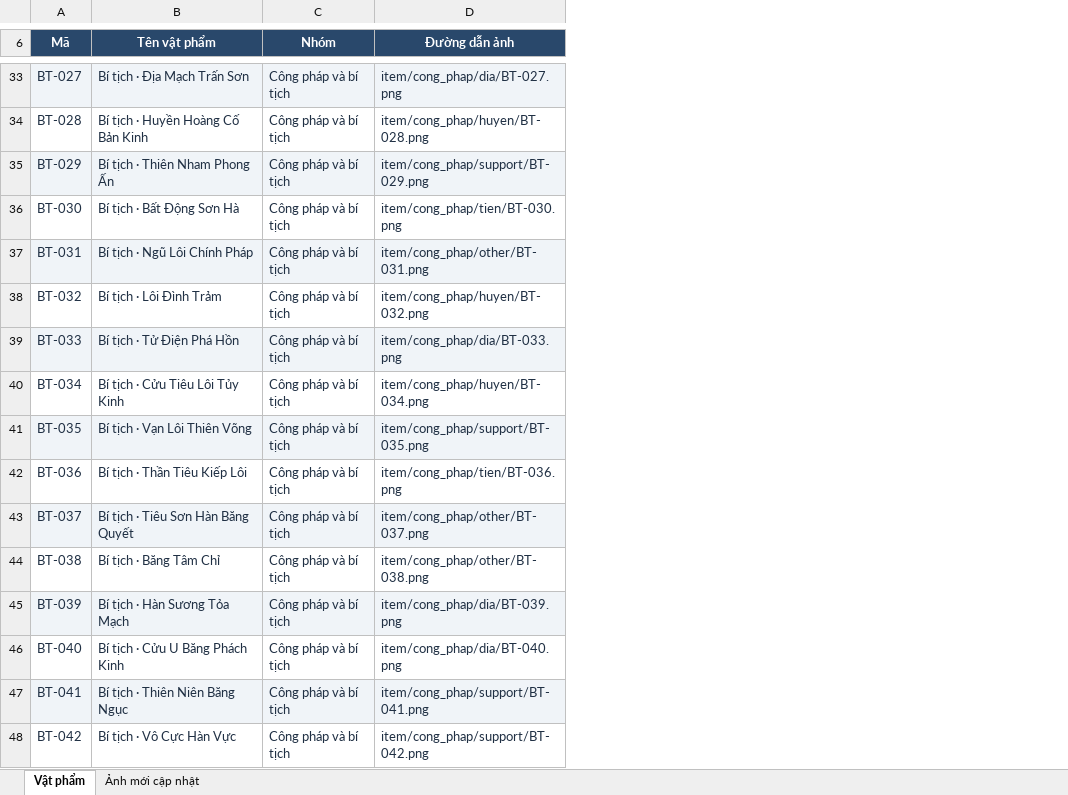
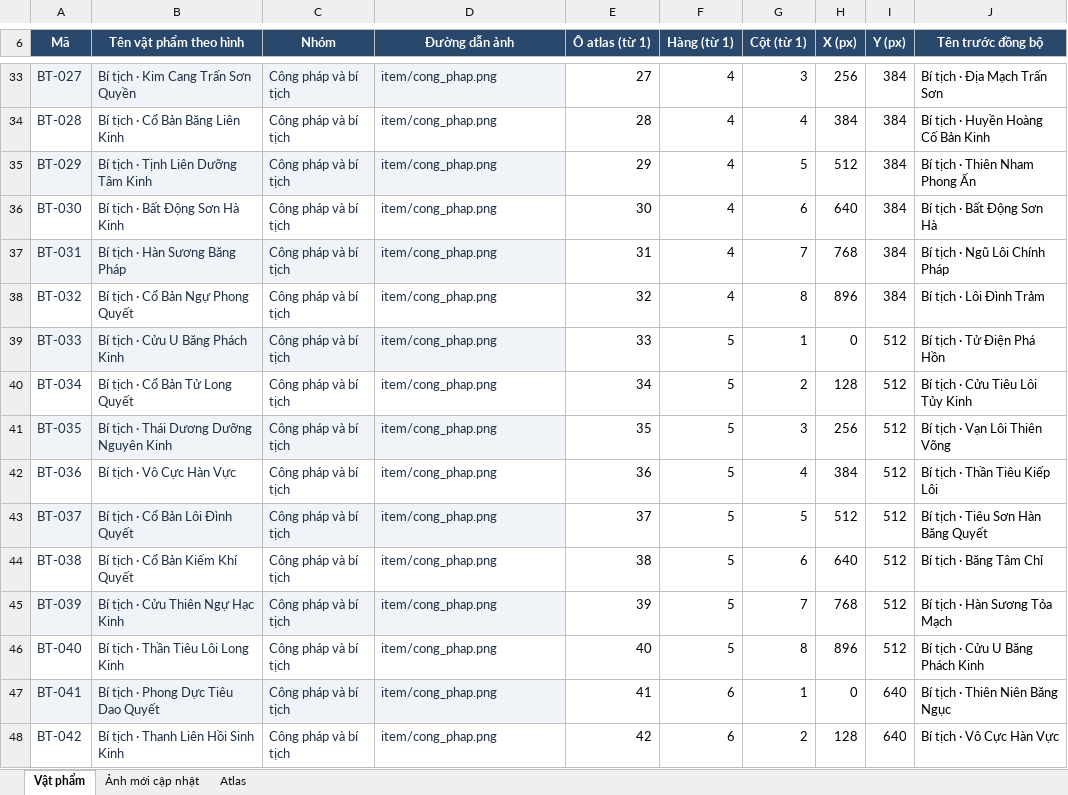
Before and after one commit to zeplaovn/Hu-gioi, an Excel workbook: media/assets/vat_pham.xlsx, sheet Vật phẩm, drawn as a sheet; only a part is shown, gaps mark what is left out; values as stored, in another font and other column widths than the file's, no borders; table styles not drawn; the diff covers the shown part only; the diff names each change by its address in the sheet, - before the commit and + after, or states it on an @@ line.

```diff
--- a/media/assets/vat_pham.xlsx (sheet Vật phẩm)
+++ b/media/assets/vat_pham.xlsx (sheet Vật phẩm)
+sheet tab: Atlas
+column E (Ô atlas (từ 1)), rows 33-48: 27 | 28 | 29 | 30 | 31 | 32 | 33 | 34 | 35 | 36 | 37 | 38 | 39 | 40 | 41 | 42
+column F (Hàng (từ 1)), rows 33-48: 4 | 4 | 4 | 4 | 4 | 4 | 5 | 5 | 5 | 5 | 5 | 5 | 5 | 5 | 6 | 6
+column G (Cột (từ 1)), rows 33-48: 3 | 4 | 5 | 6 | 7 | 8 | 1 | 2 | 3 | 4 | 5 | 6 | 7 | 8 | 1 | 2
+column H (X (px)), rows 33-48: 256 | 384 | 512 | 640 | 768 | 896 | 0 | 128 | 256 | 384 | 512 | 640 | 768 | 896 | 0 | 128
+column I (Y (px)), rows 33-48: 384 | 384 | 384 | 384 | 384 | 384 | 512 | 512 | 512 | 512 | 512 | 512 | 512 | 512 | 640 | 640
+column J (Tên trước đồng bộ), rows 33-48: Bí tịch · Địa Mạch Trấn Sơn | Bí tịch · Huyền Hoàng Cố Bản Kinh | Bí tịch · Thiên Nham Phong Ấn | Bí tịch · Bất Động Sơn Hà | Bí tịch · Ngũ Lôi Chính Pháp | Bí tịch · Lôi Đình Trảm | Bí tịch · Tử Điện Phá Hồn | Bí tịch · Cửu Tiêu Lôi Tủy Kinh | Bí tịch · Vạn Lôi Thiên Võng | Bí tịch · Thần Tiêu Kiếp Lôi | Bí tịch · Tiêu Sơn Hàn Băng Quyết | Bí tịch · Băng Tâm Chỉ | Bí tịch · Hàn Sương Tỏa Mạch | Bí tịch · Cửu U Băng Phách Kinh | Bí tịch · Thiên Niên Băng Ngục | Bí tịch · Vô Cực Hàn Vực
-B6: Tên vật phẩm
+B6: Tên vật phẩm theo hình
-B33 (Tên vật phẩm theo hình): Bí tịch · Địa Mạch Trấn Sơn
+B33 (Tên vật phẩm theo hình): Bí tịch · Kim Cang Trấn Sơn Quyền
-D33 (Đường dẫn ảnh): item/cong_phap/dia/BT-027.png
+D33 (Đường dẫn ảnh): item/cong_phap.png
-B34 (Tên vật phẩm theo hình): Bí tịch · Huyền Hoàng Cố Bản Kinh
+B34 (Tên vật phẩm theo hình): Bí tịch · Cổ Bản Băng Liên Kinh
-D34 (Đường dẫn ảnh): item/cong_phap/huyen/BT-028.png
+D34 (Đường dẫn ảnh): item/cong_phap.png
-B35 (Tên vật phẩm theo hình): Bí tịch · Thiên Nham Phong Ấn
+B35 (Tên vật phẩm theo hình): Bí tịch · Tịnh Liên Dưỡng Tâm Kinh
-D35 (Đường dẫn ảnh): item/cong_phap/support/BT-029.png
+D35 (Đường dẫn ảnh): item/cong_phap.png
-B36 (Tên vật phẩm theo hình): Bí tịch · Bất Động Sơn Hà
+B36 (Tên vật phẩm theo hình): Bí tịch · Bất Động Sơn Hà Kinh
-D36 (Đường dẫn ảnh): item/cong_phap/tien/BT-030.png
+D36 (Đường dẫn ảnh): item/cong_phap.png
-B37 (Tên vật phẩm theo hình): Bí tịch · Ngũ Lôi Chính Pháp
+B37 (Tên vật phẩm theo hình): Bí tịch · Hàn Sương Băng Pháp
-D37 (Đường dẫn ảnh): item/cong_phap/other/BT-031.png
+D37 (Đường dẫn ảnh): item/cong_phap.png
-B38 (Tên vật phẩm theo hình): Bí tịch · Lôi Đình Trảm
+B38 (Tên vật phẩm theo hình): Bí tịch · Cổ Bản Ngự Phong Quyết
-D38 (Đường dẫn ảnh): item/cong_phap/huyen/BT-032.png
+D38 (Đường dẫn ảnh): item/cong_phap.png
-B39 (Tên vật phẩm theo hình): Bí tịch · Tử Điện Phá Hồn
+B39 (Tên vật phẩm theo hình): Bí tịch · Cửu U Băng Phách Kinh
-D39 (Đường dẫn ảnh): item/cong_phap/dia/BT-033.png
+D39 (Đường dẫn ảnh): item/cong_phap.png
-B40 (Tên vật phẩm theo hình): Bí tịch · Cửu Tiêu Lôi Tủy Kinh
+B40 (Tên vật phẩm theo hình): Bí tịch · Cổ Bản Tử Long Quyết
-D40 (Đường dẫn ảnh): item/cong_phap/huyen/BT-034.png
+D40 (Đường dẫn ảnh): item/cong_phap.png
-B41 (Tên vật phẩm theo hình): Bí tịch · Vạn Lôi Thiên Võng
+B41 (Tên vật phẩm theo hình): Bí tịch · Thái Dương Dưỡng Nguyên Kinh
-D41 (Đường dẫn ảnh): item/cong_phap/support/BT-035.png
+D41 (Đường dẫn ảnh): item/cong_phap.png
-B42 (Tên vật phẩm theo hình): Bí tịch · Thần Tiêu Kiếp Lôi
+B42 (Tên vật phẩm theo hình): Bí tịch · Vô Cực Hàn Vực
-D42 (Đường dẫn ảnh): item/cong_phap/tien/BT-036.png
+D42 (Đường dẫn ảnh): item/cong_phap.png
-B43 (Tên vật phẩm theo hình): Bí tịch · Tiêu Sơn Hàn Băng Quyết
+B43 (Tên vật phẩm theo hình): Bí tịch · Cổ Bản Lôi Đình Quyết
-D43 (Đường dẫn ảnh): item/cong_phap/other/BT-037.png
+D43 (Đường dẫn ảnh): item/cong_phap.png
-B44 (Tên vật phẩm theo hình): Bí tịch · Băng Tâm Chỉ
+B44 (Tên vật phẩm theo hình): Bí tịch · Cổ Bản Kiếm Khí Quyết
-D44 (Đường dẫn ảnh): item/cong_phap/other/BT-038.png
+D44 (Đường dẫn ảnh): item/cong_phap.png
-B45 (Tên vật phẩm theo hình): Bí tịch · Hàn Sương Tỏa Mạch
+B45 (Tên vật phẩm theo hình): Bí tịch · Cửu Thiên Ngự Hạc Kinh
-D45 (Đường dẫn ảnh): item/cong_phap/dia/BT-039.png
+D45 (Đường dẫn ảnh): item/cong_phap.png
-B46 (Tên vật phẩm theo hình): Bí tịch · Cửu U Băng Phách Kinh
+B46 (Tên vật phẩm theo hình): Bí tịch · Thần Tiêu Lôi Long Kinh
-D46 (Đường dẫn ảnh): item/cong_phap/dia/BT-040.png
+D46 (Đường dẫn ảnh): item/cong_phap.png
-B47 (Tên vật phẩm theo hình): Bí tịch · Thiên Niên Băng Ngục
+B47 (Tên vật phẩm theo hình): Bí tịch · Phong Dực Tiêu Dao Quyết
-D47 (Đường dẫn ảnh): item/cong_phap/support/BT-041.png
+D47 (Đường dẫn ảnh): item/cong_phap.png
-B48 (Tên vật phẩm theo hình): Bí tịch · Vô Cực Hàn Vực
+B48 (Tên vật phẩm theo hình): Bí tịch · Thanh Liên Hồi Sinh Kinh
-D48 (Đường dẫn ảnh): item/cong_phap/support/BT-042.png
+D48 (Đường dẫn ảnh): item/cong_phap.png
```
Also changed, not shown: 716 edited cells and merged cells elsewhere in this sheet, sheet Ảnh mới cập nhật, 7 other files.
